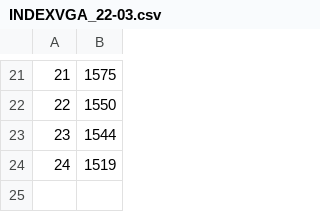
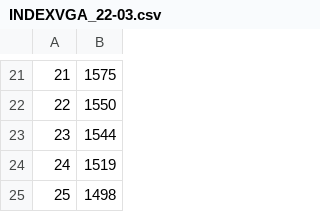
Before and after one commit to znhyk/INDEXWEB, a CSV file: INDEXVGA_22-03.csv, drawn as a sheet; only a part is shown, gaps mark what is left out; the diff names each change by its address in the sheet, - before the commit and + after, or states it on an @@ line.

```diff
--- a/INDEXVGA_22-03.csv
+++ b/INDEXVGA_22-03.csv
+row 25: 25 | 1498
```
Also changed, not shown: PROCESSEDVGA_22-03.csv, 7 other files.
